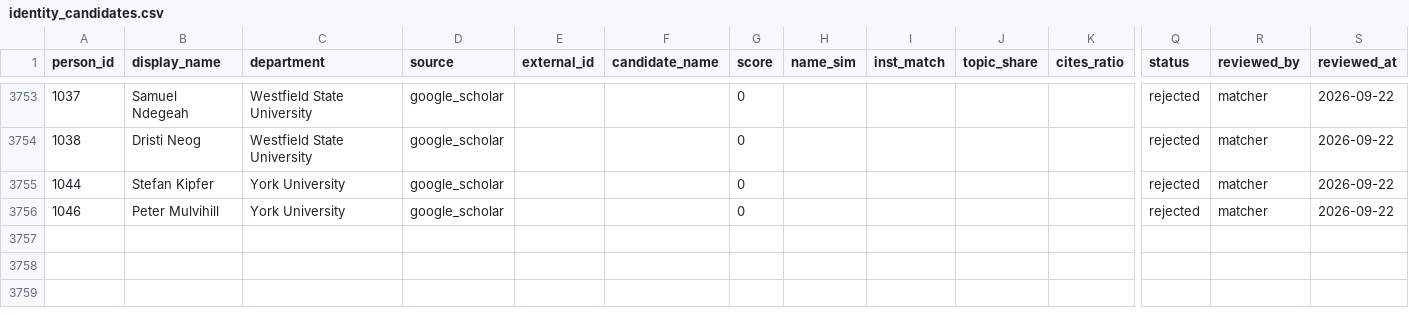
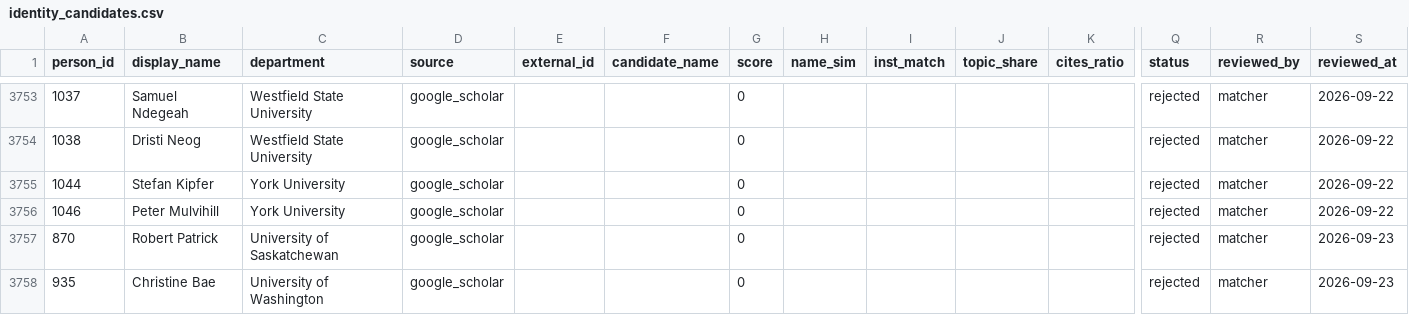
Before and after one commit to aakarner/planning-citation-metrics, a CSV file: data/review/identity_candidates.csv, drawn as a sheet; only a part is shown, gaps mark what is left out; rows hold the shown columns only; the diff names each change by its address in the sheet, - before the commit and + after, or states it on an @@ line.

Commit message:
Scholar profile discovery, 2026-09-23 (automated daily batch)

```diff
--- a/data/review/identity_candidates.csv
+++ b/data/review/identity_candidates.csv
+row 3757: 870 | Robert Patrick | University of Saskatchewan | google_scholar |  |  | 0 |  |  |  |  | rejected | matcher | 2026-09-23
+row 3758: 935 | Christine Bae | University of Washington | google_scholar |  |  | 0 |  |  |  |  | rejected | matcher | 2026-09-23
```
